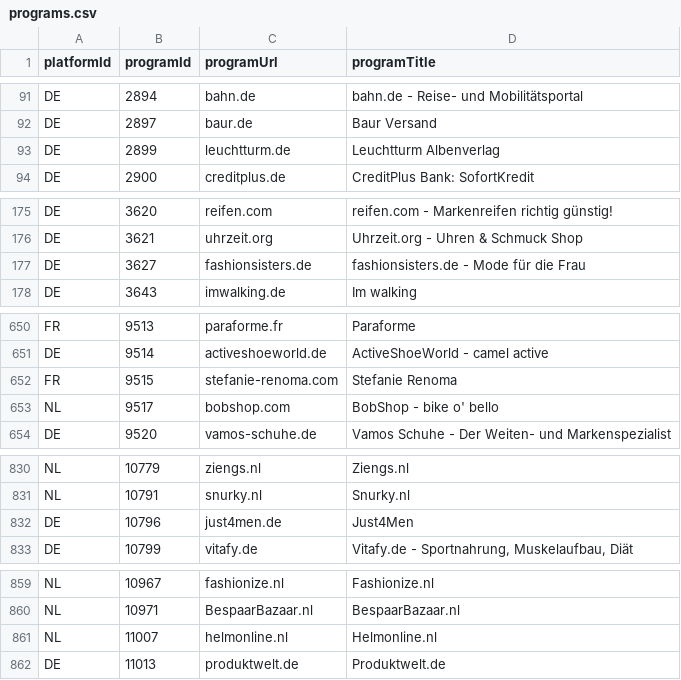
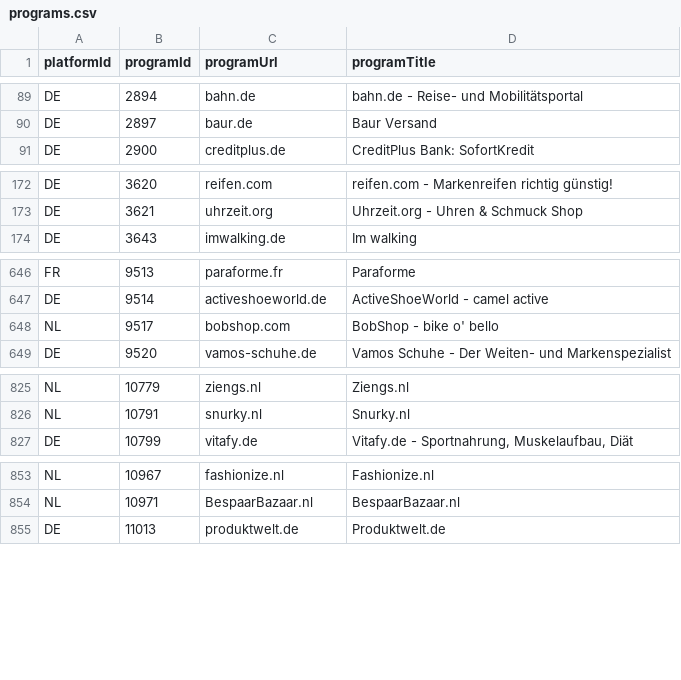
Before and after one commit to affilinet/browser-webextension-publisher, a CSV file: resources/programs.csv, drawn as a sheet; only a part is shown, gaps mark what is left out; removed rows and columns are numbered as before the commit, all else as after; the diff covers the shown part only; the diff names each change by its address in the sheet, - before the commit and + after, or states it on an @@ line.

```diff
--- a/resources/programs.csv
+++ b/resources/programs.csv
-row 93: DE | 2899 | leuchtturm.de | Leuchtturm Albenverlag
-row 177: DE | 3627 | fashionsisters.de | fashionsisters.de - Mode für die Frau
-row 652: FR | 9515 | stefanie-renoma.com | Stefanie Renoma
-row 832: DE | 10796 | just4men.de | Just4Men
-row 861: NL | 11007 | helmonline.nl | Helmonline.nl
```
Also changed, not shown: 1 added row, 13 removed rows and 2 edited cells elsewhere in this file.
